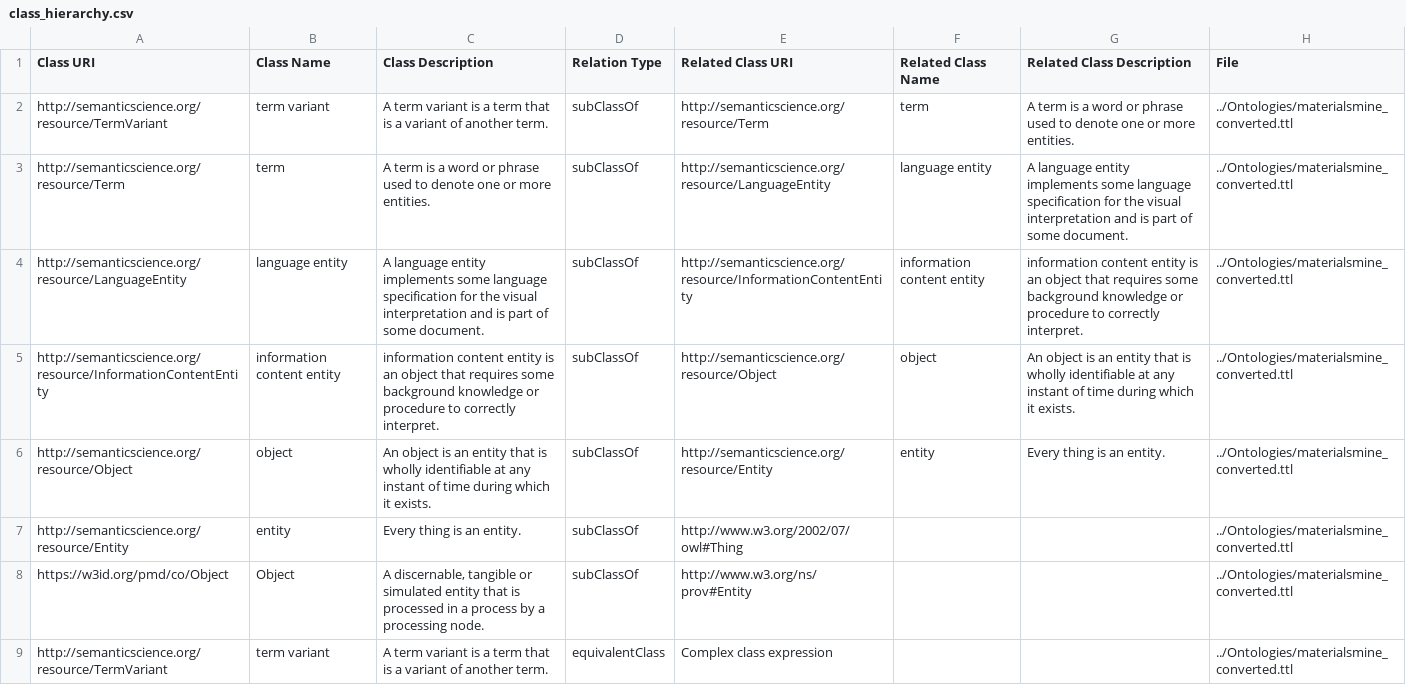
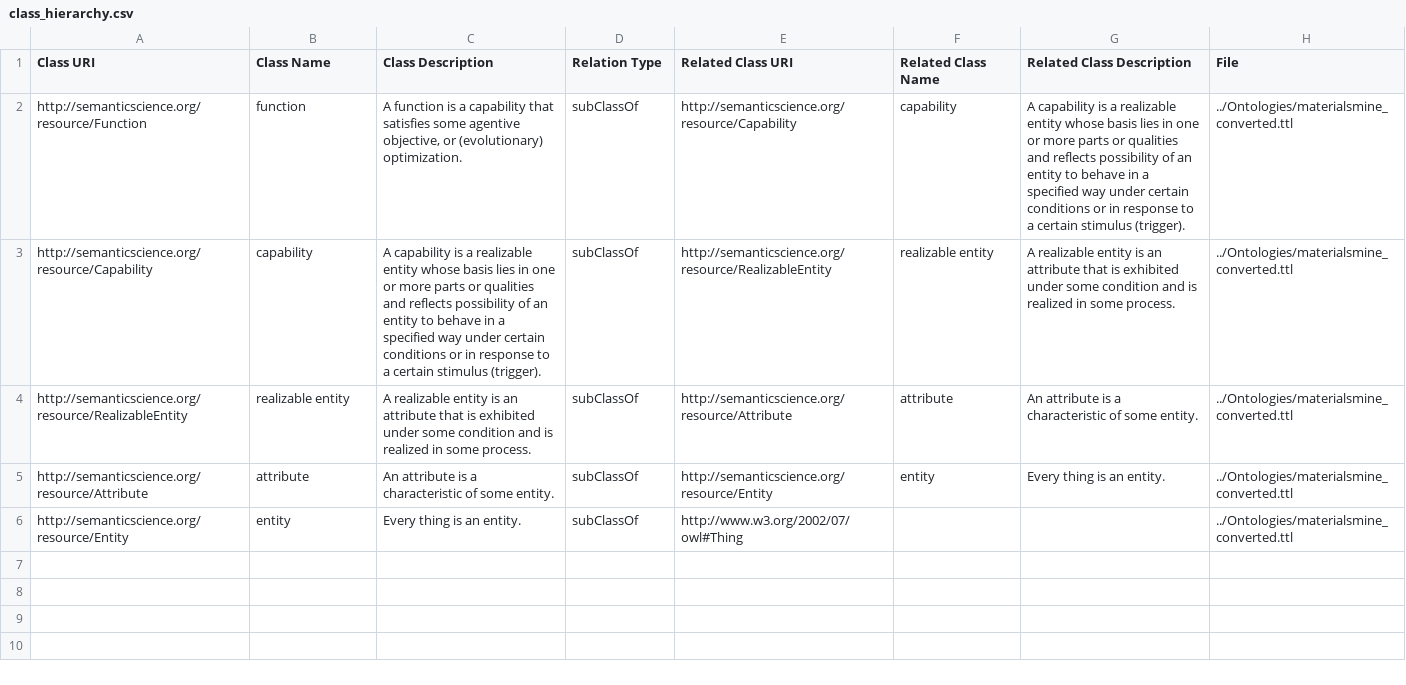
Before and after one commit to teman67/Ontology_Workflow, a CSV file: jupyter_notebooks/class_hierarchy.csv, drawn as a sheet.

```diff
--- a/jupyter_notebooks/class_hierarchy.csv
+++ b/jupyter_notebooks/class_hierarchy.csv
@@ -1,9 +1,6 @@
 Class URI,Class Name,Class Description,Relation Type,Related Class URI,Related Class Name,Related Class Description,File
-http://semanticscience.org/resource/TermVariant,term variant,A term variant is a term that is a variant of another term.,subClassOf,http://semanticscience.org/resource/Term,term,A term is a word or phrase used to denote one or more entities.,../Ontologies/materialsmine_converted.ttl
-http://semanticscience.org/resource/Term,term,A term is a word or phrase used to denote one or more entities.,subClassOf,http://semanticscience.org/resource/LanguageEntity,language entity,A language entity implements some language specification for the visual interpretation and is part of some document.,../Ontologies/materialsmine_converted.ttl
-http://semanticscience.org/resource/LanguageEntity,language entity,A language entity implements some language specification for the visual interpretation and is part of some document.,subClassOf,http://semanticscience.org/resource/InformationContentEntity,information content entity,information content entity is an object that requires some background knowledge or procedure to correctly interpret.,../Ontologies/materialsmine_converted.ttl
-http://semanticscience.org/resource/InformationContentEntity,information content entity,information content entity is an object that requires some background knowledge or procedure to correctly interpret.,subClassOf,http://semanticscience.org/resource/Object,object,An object is an entity that is wholly identifiable at any instant of time during which it exists.,../Ontologies/materialsmine_converted.ttl
-http://semanticscience.org/resource/Object,object,An object is an entity that is wholly identifiable at any instant of time during which it exists.,subClassOf,http://semanticscience.org/resource/Entity,entity,Every thing is an entity.,../Ontologies/materialsmine_converted.ttl
+http://semanticscience.org/resource/Function,function,"A function is a capability that satisfies some agentive objective, or (evolutionary) optimization.",subClassOf,http://semanticscience.org/resource/Capability,capability,A capability is a realizable entity whose basis lies in one or more parts or qualities and reflects possibility of an entity to behave in a specified way under certain conditions or in response to a certain stimulus (trigger).,../Ontologies/materialsmine_converted.ttl
+http://semanticscience.org/resource/Capability,capability,A capability is a realizable entity whose basis lies in one or more parts or qualities and reflects possibility of an entity to behave in a specified way under certain conditions or in response to a certain stimulus (trigger).,subClassOf,http://semanticscience.org/resource/RealizableEntity,realizable entity,A realizable entity is an attribute that is exhibited under some condition and is realized in some process.,../Ontologies/materialsmine_converted.ttl
+http://semanticscience.org/resource/RealizableEntity,realizable entity,A realizable entity is an attribute that is exhibited under some condition and is realized in some process.,subClassOf,http://semanticscience.org/resource/Attribute,attribute,An attribute is a characteristic of some entity.,../Ontologies/materialsmine_converted.ttl
+http://semanticscience.org/resource/Attribute,attribute,An attribute is a characteristic of some entity.,subClassOf,http://semanticscience.org/resource/Entity,entity,Every thing is an entity.,../Ontologies/materialsmine_converted.ttl
 http://semanticscience.org/resource/Entity,entity,Every thing is an entity.,subClassOf,http://www.w3.org/2002/07/owl#Thing,,,../Ontologies/materialsmine_converted.ttl
-https://w3id.org/pmd/co/Object,Object,"A discernable, tangible or simulated entity that is processed in a process by a processing node.",subClassOf,http://www.w3.org/ns/prov#Entity,,,../Ontologies/materialsmine_converted.ttl
-http://semanticscience.org/resource/TermVariant,term variant,A term variant is a term that is a variant of another term.,equivalentClass,Complex class expression,,,../Ontologies/materialsmine_converted.ttl
```
Also changed, not shown: jupyter_notebooks/ontology_relations.csv, 3 other files.
